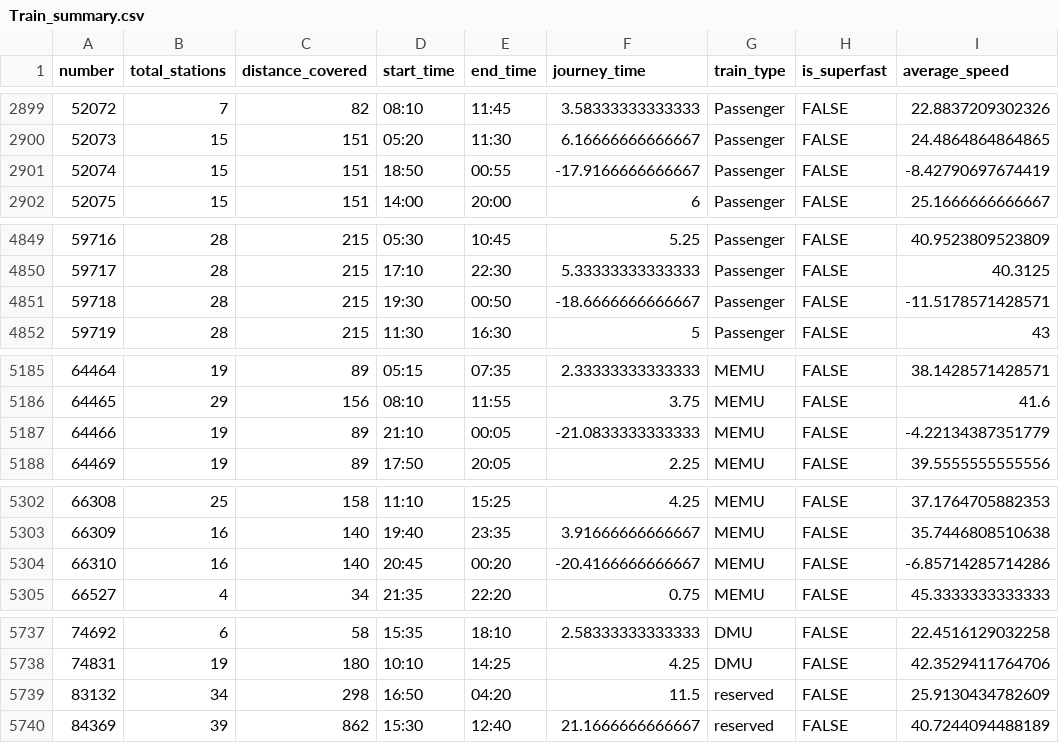
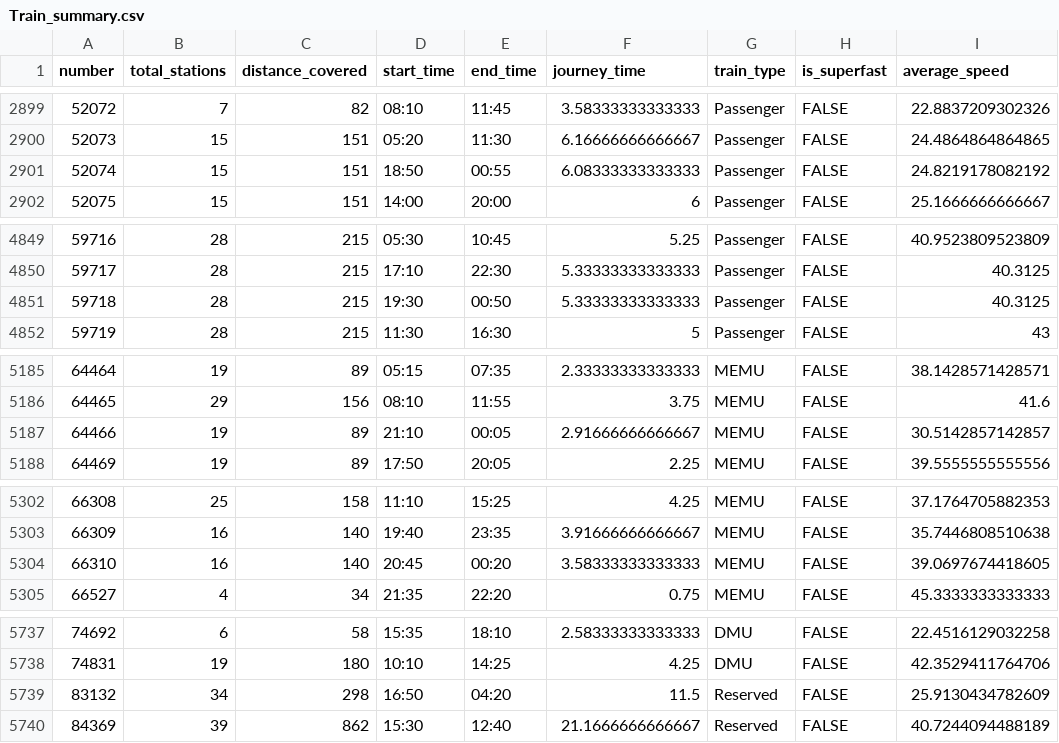
Before and after one commit to Eudie/CS50_Final_Project, a CSV file: Data/Train_summary.csv, drawn as a sheet; only a part is shown, gaps mark what is left out.

Commit message:
started data exploration

```diff
--- a/Data/Train_summary.csv
+++ b/Data/Train_summary.csv
@@ -2900,3 +2900,3 @@
 "52073",15,151,"05:20","11:30",6.16666666666667,"Passenger",FALSE,24.4864864864865
-"52074",15,151,"18:50","00:55",-17.9166666666667,"Passenger",FALSE,-8.42790697674419
+"52074",15,151,"18:50","00:55",6.08333333333333,"Passenger",FALSE,24.8219178082192
 "52075",15,151,"14:00","20:00",6,"Passenger",FALSE,25.1666666666667
@@ -4850,3 +4850,3 @@
 "59717",28,215,"17:10","22:30",5.33333333333333,"Passenger",FALSE,40.3125
-"59718",28,215,"19:30","00:50",-18.6666666666667,"Passenger",FALSE,-11.5178571428571
+"59718",28,215,"19:30","00:50",5.33333333333333,"Passenger",FALSE,40.3125
 "59719",28,215,"11:30","16:30",5,"Passenger",FALSE,43
@@ -5186,3 +5186,3 @@
 "64465",29,156,"08:10","11:55",3.75,"MEMU",FALSE,41.6
-"64466",19,89,"21:10","00:05",-21.0833333333333,"MEMU",FALSE,-4.22134387351779
+"64466",19,89,"21:10","00:05",2.91666666666667,"MEMU",FALSE,30.5142857142857
 "64469",19,89,"17:50","20:05",2.25,"MEMU",FALSE,39.5555555555556
@@ -5303,3 +5303,3 @@
 "66309",16,140,"19:40","23:35",3.91666666666667,"MEMU",FALSE,35.7446808510638
-"66310",16,140,"20:45","00:20",-20.4166666666667,"MEMU",FALSE,-6.85714285714286
+"66310",16,140,"20:45","00:20",3.58333333333333,"MEMU",FALSE,39.0697674418605
 "66527",4,34,"21:35","22:20",0.75,"MEMU",FALSE,45.3333333333333
@@ -5738,3 +5738,3 @@
 "74831",19,180,"10:10","14:25",4.25,"DMU",FALSE,42.3529411764706
-"83132",34,298,"16:50","04:20",11.5,"reserved",FALSE,25.9130434782609
-"84369",39,862,"15:30","12:40",21.1666666666667,"reserved",FALSE,40.7244094488189
+"83132",34,298,"16:50","04:20",11.5,"Reserved",FALSE,25.9130434782609
+"84369",39,862,"15:30","12:40",21.1666666666667,"Reserved",FALSE,40.7244094488189
```
Also changed, not shown: 5 other files.
